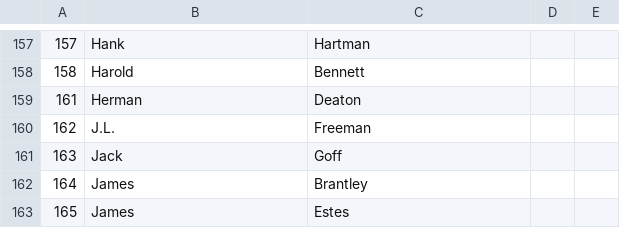
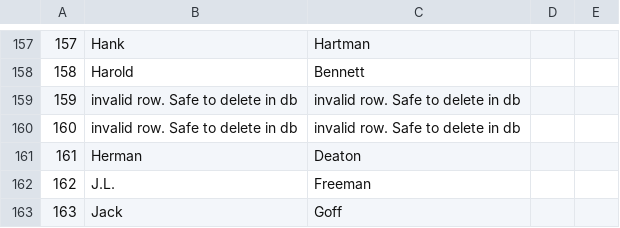
Before and after one commit to thebestbadfriend/Bobs-Brewery, a CSV file: data/people.csv, drawn as a sheet; only a part is shown, gaps mark what is left out; the shorter side is filled out with more unchanged rows.

```diff
--- a/data/people.csv
+++ b/data/people.csv
@@ -158,2 +158,4 @@
 158,Harold,Bennett,,
+159,invalid row. Safe to delete in db,invalid row. Safe to delete in db,,
+160,invalid row. Safe to delete in db,invalid row. Safe to delete in db,,
 161,Herman,Deaton,,
```
Also changed, not shown: data/contacts.csv, 10 other files.
